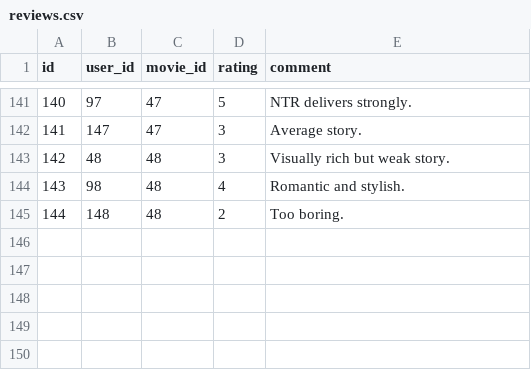
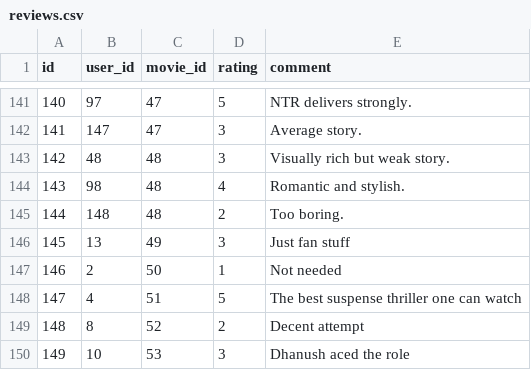
Before and after one commit to MahidharReddy553/Movie-Review-Management-System, a CSV file: MRS_no_db/data/reviews.csv, drawn as a sheet; only a part is shown, gaps mark what is left out.

Commit message:
Added reviews data manually

```diff
--- a/MRS_no_db/data/reviews.csv
+++ b/MRS_no_db/data/reviews.csv
@@ -145 +145,6 @@ id,user_id,movie_id,rating,comment
 144,148,48,2,"Too boring."
+145,13,49,3,"Just fan stuff"
+146,2,50,1,"Not needed"
+147,4,51,5,"The best suspense thriller one can watch"
+148,8,52,2,"Decent attempt"
+149,10,53,3,"Dhanush aced the role"
```
